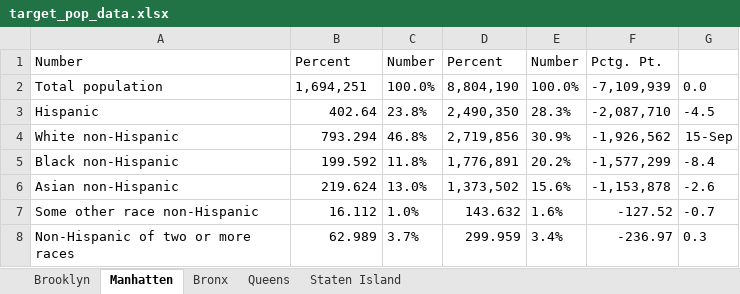
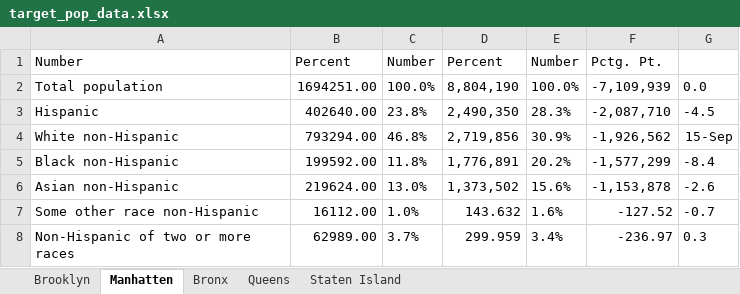
Before and after one commit to juliet-fleischer/SQF_fairness_project, an Excel workbook: data/target_pop_data.xlsx, sheet Manhatten, drawn as a sheet; values as stored, in another font and other column widths than the file's, no borders; the diff names each change by its address in the sheet, - before the commit and + after, or states it on an @@ line.

```diff
--- a/data/target_pop_data.xlsx (sheet Manhatten)
+++ b/data/target_pop_data.xlsx (sheet Manhatten)
-B2: 1,694,251
+B2: 1694251.00
-B3: 402.64
+B3: 402640.00
-B4: 793.294
+B4: 793294.00
-B5: 199.592
+B5: 199592.00
-B6: 219.624
+B6: 219624.00
-B7: 16.112
+B7: 16112.00
-B8: 62.989
+B8: 62989.00
```
Also changed, not shown: sheet Staten Island, sheet Bronx, sheet Queens, sheet Brooklyn, 7 other files.
